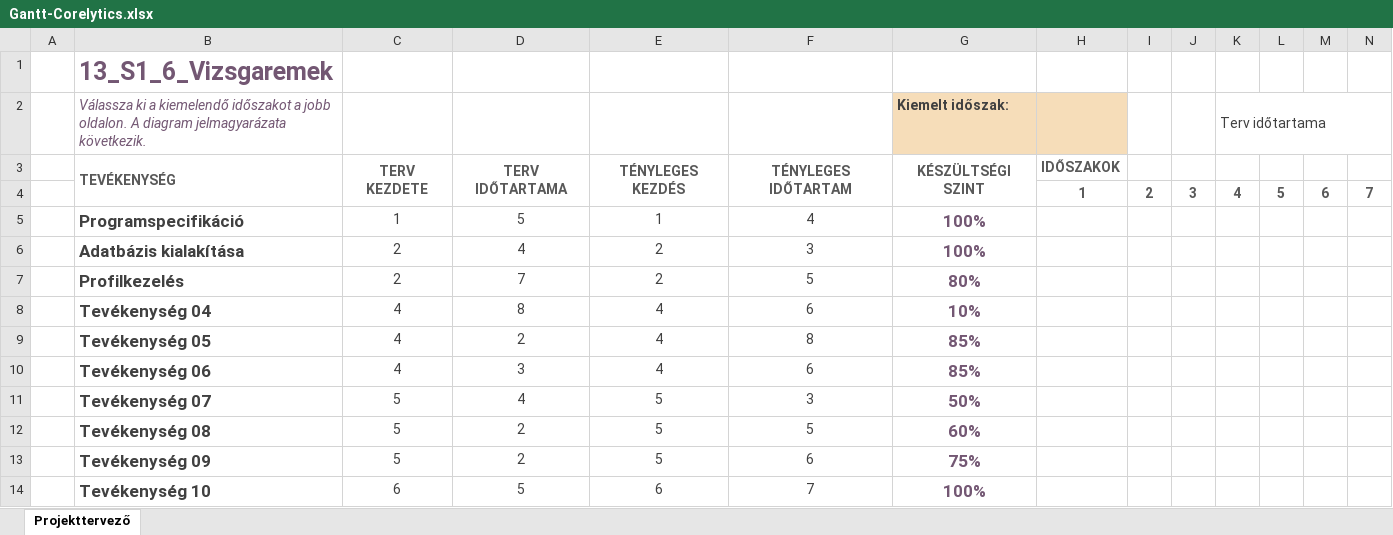
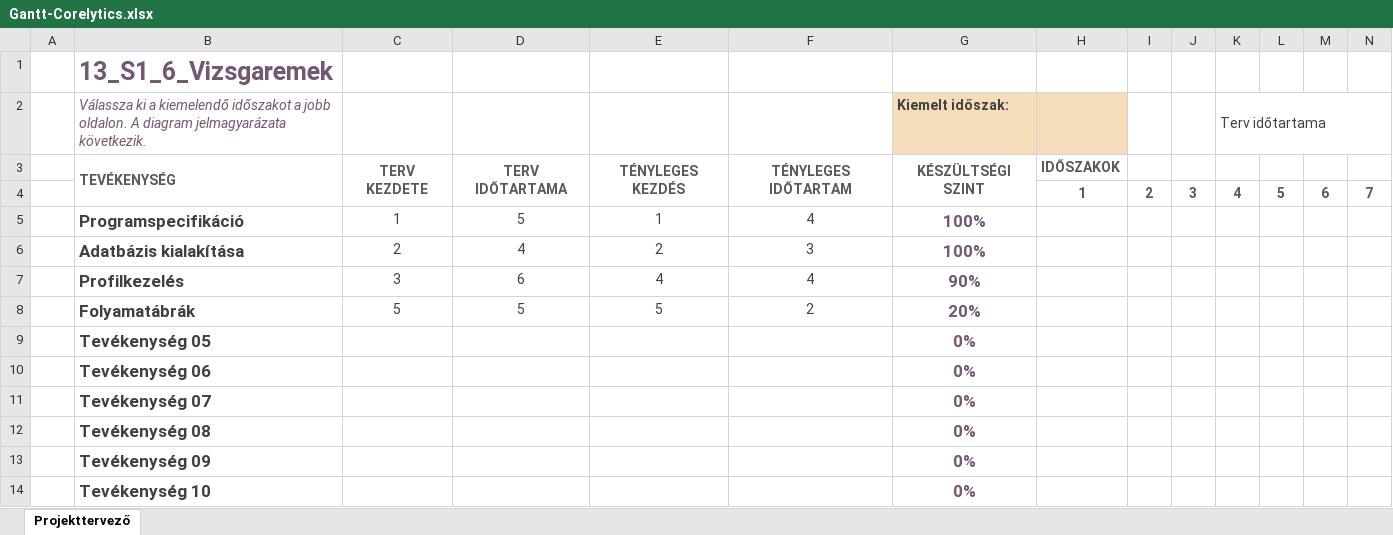
Before and after one commit to tomex1337/13_S1_6_vizsgaremek, an Excel workbook: docs/Gantt-Corelytics.xlsx, sheet Projekttervező, drawn as a sheet; only a part is shown; values as stored, in another font and other column widths than the file's, no borders; conditional formats not drawn; removed rows and columns are numbered as before the commit, all else as after; rows hold the shown columns only; the diff covers the shown part only; the diff names each change by its address in the sheet, - before the commit and + after, or states it on an @@ line.

Commit message:
feat: Docs: 2 folyamat ábra, Gantt frissítése
- A folyamat ábrákat a végén egy fájlban kell letárolni(elvileg)
- Az ER diagram már kész volt, csak a fájl neve volt a hibás

```diff
--- a/docs/Gantt-Corelytics.xlsx (sheet Projekttervező)
+++ b/docs/Gantt-Corelytics.xlsx (sheet Projekttervező)
-C7: 2
+C7: 3
-D7: 7
+D7: 6
-E7: 2
+E7: 4
-F7: 5
+F7: 4
-G7 (Kiemelt időszak:): 80%
+G7 (Kiemelt időszak:): 90%
-row 8:  | Tevékenység 04 | 4 | 8 | 4 | 6 | 10%
+row 8:  | Folyamatábrák | 5 | 5 | 5 | 2 | 20%
-C9:C10: 4
+C9:C10: (empty)
-D9: 2
+D9: (empty)
-E9:E10: 4
+E9:E10: (empty)
-F9: 8
+F9: (empty)
-G9:G10 (Kiemelt időszak:): 85%
+G9:G10 (Kiemelt időszak:): 0%
-D10: 3
+D10: (empty)
-F10: 6
+F10: (empty)
-C11:C13: 5
+C11:C13: (empty)
-D11: 4
+D11: (empty)
-E11:E13: 5
+E11:E13: (empty)
-F11: 3
+F11: (empty)
-G11 (Kiemelt időszak:): 50%
+G11 (Kiemelt időszak:): 0%
-D12:D13: 2
+D12:D13: (empty)
-F12: 5
+F12: (empty)
-G12 (Kiemelt időszak:): 60%
+G12 (Kiemelt időszak:): 0%
-F13: 6
+F13: (empty)
-G13 (Kiemelt időszak:): 75%
+G13 (Kiemelt időszak:): 0%
-C14: 6
+C14: (empty)
-D14: 5
+D14: (empty)
-E14: 6
+E14: (empty)
-F14: 7
+F14: (empty)
-G14 (Kiemelt időszak:): 100%
+G14 (Kiemelt időszak:): 0%
```
Also changed, not shown: 72 edited cells elsewhere in this sheet, 3 other files.
